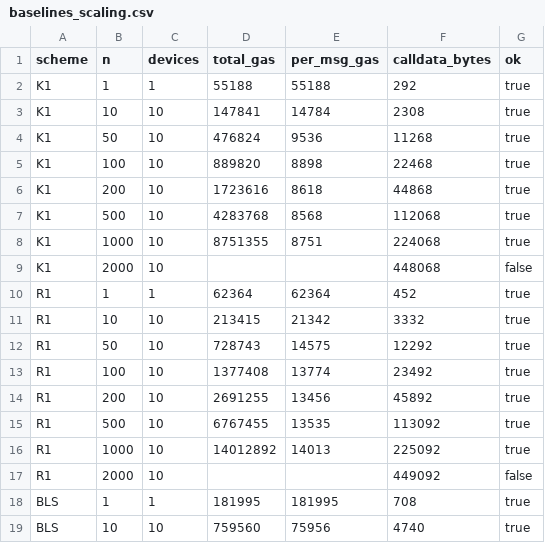
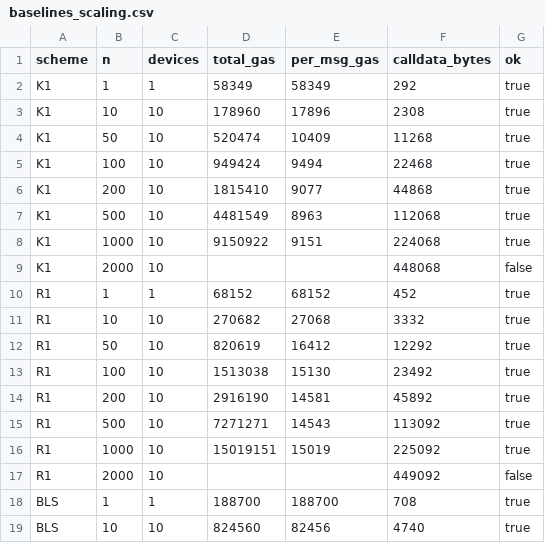
Before and after one commit to Siemingfong/iot-auth-cost-study, a CSV file: onchain/results/baselines_scaling.csv, drawn as a sheet; only a part is shown; the diff covers the shown part only.

```diff
--- a/onchain/results/baselines_scaling.csv
+++ b/onchain/results/baselines_scaling.csv
@@ -1,19 +1,19 @@
 scheme,n,devices,total_gas,per_msg_gas,calldata_bytes,ok
-K1,1,1,55188,55188,292,true
-K1,10,10,147841,14784,2308,true
-K1,50,10,476824,9536,11268,true
-K1,100,10,889820,8898,22468,true
-K1,200,10,1723616,8618,44868,true
-K1,500,10,4283768,8568,112068,true
-K1,1000,10,8751355,8751,224068,true
+K1,1,1,58349,58349,292,true
+K1,10,10,178960,17896,2308,true
+K1,50,10,520474,10409,11268,true
+K1,100,10,949424,9494,22468,true
+K1,200,10,1815410,9077,44868,true
+K1,500,10,4481549,8963,112068,true
+K1,1000,10,9150922,9151,224068,true
 K1,2000,10,,,448068,false
-R1,1,1,62364,62364,452,true
-R1,10,10,213415,21342,3332,true
-R1,50,10,728743,14575,12292,true
-R1,100,10,1377408,13774,23492,true
-R1,200,10,2691255,13456,45892,true
-R1,500,10,6767455,13535,113092,true
-R1,1000,10,14012892,14013,225092,true
+R1,1,1,68152,68152,452,true
+R1,10,10,270682,27068,3332,true
+R1,50,10,820619,16412,12292,true
+R1,100,10,1513038,15130,23492,true
+R1,200,10,2916190,14581,45892,true
+R1,500,10,7271271,14543,113092,true
+R1,1000,10,15019151,15019,225092,true
 R1,2000,10,,,449092,false
-BLS,1,1,181995,181995,708,true
-BLS,10,10,759560,75956,4740,true
+BLS,1,1,188700,188700,708,true
+BLS,10,10,824560,82456,4740,true
```
Also changed, not shown: 6 edited cells elsewhere in this file, onchain/results/gas_device_sweep.csv, onchain/results/gas_scaling.csv, 18 other files.
